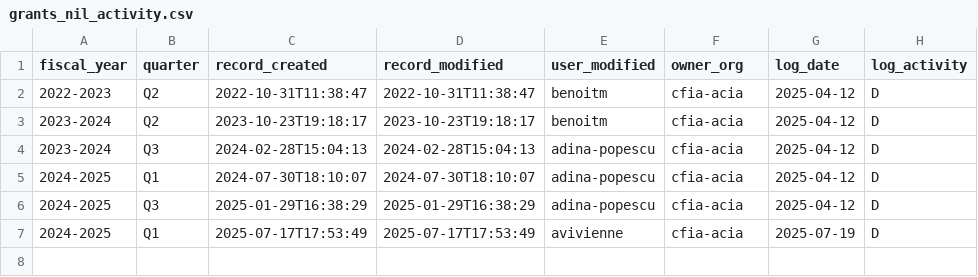
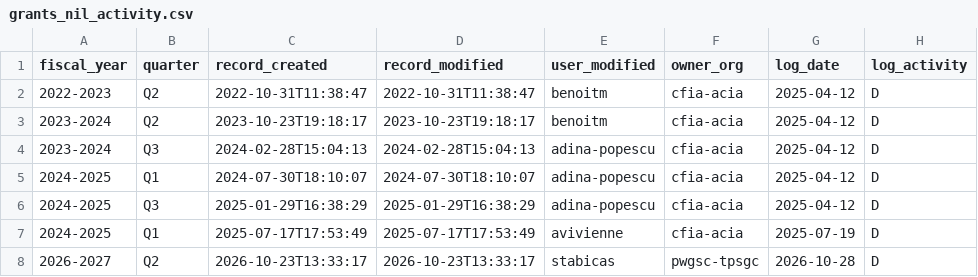
Before and after one commit to PatLittle/DataReports-Test, a CSV file: data/grants_nil_activity.csv, drawn as a sheet.

```diff
--- a/data/grants_nil_activity.csv
+++ b/data/grants_nil_activity.csv
@@ -7 +7,2 @@ fiscal_year,quarter,record_created,record_modified,user_modified,owner_org,log_d
 2024-2025,Q1,2025-07-17T17:53:49,2025-07-17T17:53:49,avivienne,cfia-acia,2025-07-19,D
+2026-2027,Q2,2026-10-23T13:33:17,2026-10-23T13:33:17,stabicas,pwgsc-tpsgc,2026-10-28,D
```
Also changed, not shown: data/hospitalityq_nil_activity.csv, data/reclassification_activity.csv, 4 other files.
